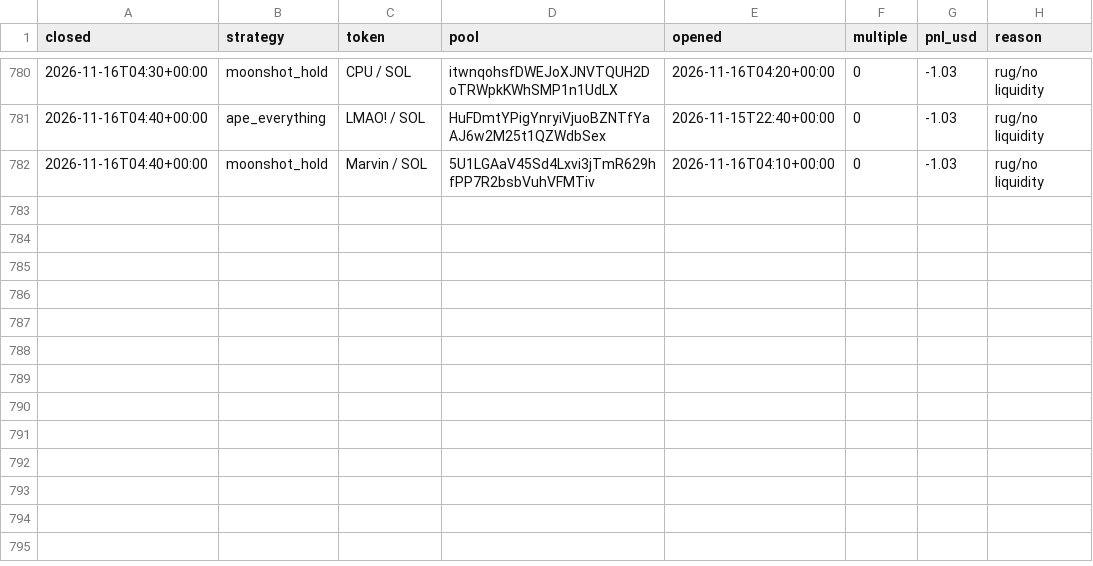
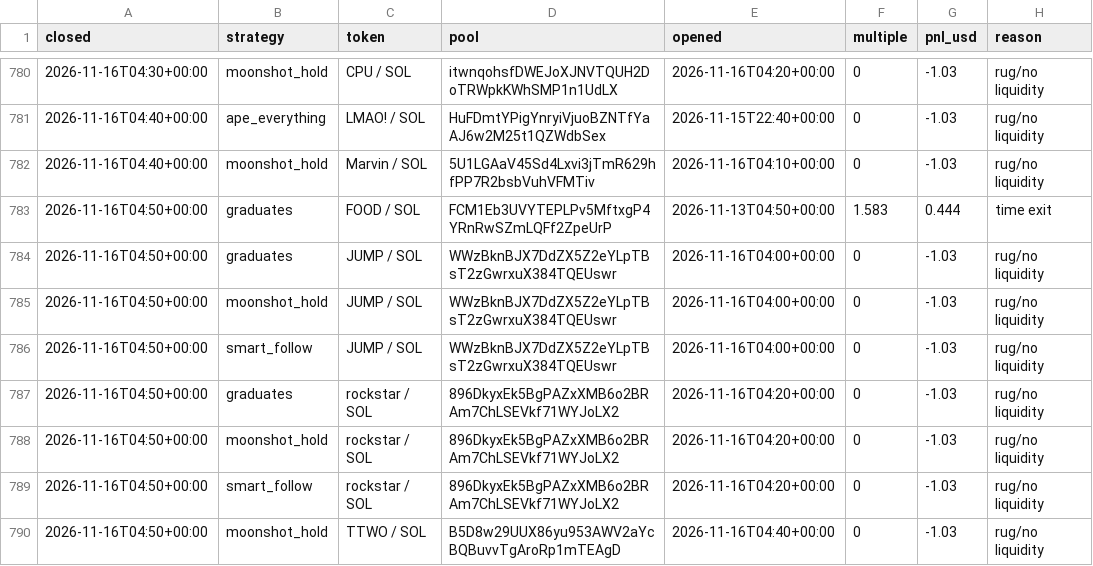
Before and after one commit to TChaplain/data-pipeline-lab, a CSV file: journal/meme_trades.csv, drawn as a sheet; only a part is shown, gaps mark what is left out; the diff names each change by its address in the sheet, - before the commit and + after, or states it on an @@ line.

```diff
--- a/journal/meme_trades.csv
+++ b/journal/meme_trades.csv
+row 783: 2026-11-16T04:50+00:00 | graduates | FOOD / SOL | FCM1Eb3UVYTEPLPv5MftxgP4YRnRwSZmLQFf2ZpeUrP | 2026-11-13T04:50+00:00 | 1.583 | 0.444 | time exit
+row 784: 2026-11-16T04:50+00:00 | graduates | JUMP / SOL | WWzBknBJX7DdZX5Z2eYLpTBsT2zGwrxuX384TQEUswr | 2026-11-16T04:00+00:00 | 0 | -1.03 | rug/no liquidity
+row 785: 2026-11-16T04:50+00:00 | moonshot_hold | JUMP / SOL | WWzBknBJX7DdZX5Z2eYLpTBsT2zGwrxuX384TQEUswr | 2026-11-16T04:00+00:00 | 0 | -1.03 | rug/no liquidity
+row 786: 2026-11-16T04:50+00:00 | smart_follow | JUMP / SOL | WWzBknBJX7DdZX5Z2eYLpTBsT2zGwrxuX384TQEUswr | 2026-11-16T04:00+00:00 | 0 | -1.03 | rug/no liquidity
+row 787: 2026-11-16T04:50+00:00 | graduates | rockstar / SOL | 896DkyxEk5BgPAZxXMB6o2BRAm7ChLSEVkf71WYJoLX2 | 2026-11-16T04:20+00:00 | 0 | -1.03 | rug/no liquidity
+row 788: 2026-11-16T04:50+00:00 | moonshot_hold | rockstar / SOL | 896DkyxEk5BgPAZxXMB6o2BRAm7ChLSEVkf71WYJoLX2 | 2026-11-16T04:20+00:00 | 0 | -1.03 | rug/no liquidity
+row 789: 2026-11-16T04:50+00:00 | smart_follow | rockstar / SOL | 896DkyxEk5BgPAZxXMB6o2BRAm7ChLSEVkf71WYJoLX2 | 2026-11-16T04:20+00:00 | 0 | -1.03 | rug/no liquidity
+row 790: 2026-11-16T04:50+00:00 | moonshot_hold | TTWO / SOL | B5D8w29UUX86yu953AWV2aYcBQBuvvTgAroRp1mTEAgD | 2026-11-16T04:40+00:00 | 0 | -1.03 | rug/no liquidity
```
Also changed, not shown: 3 other files.
